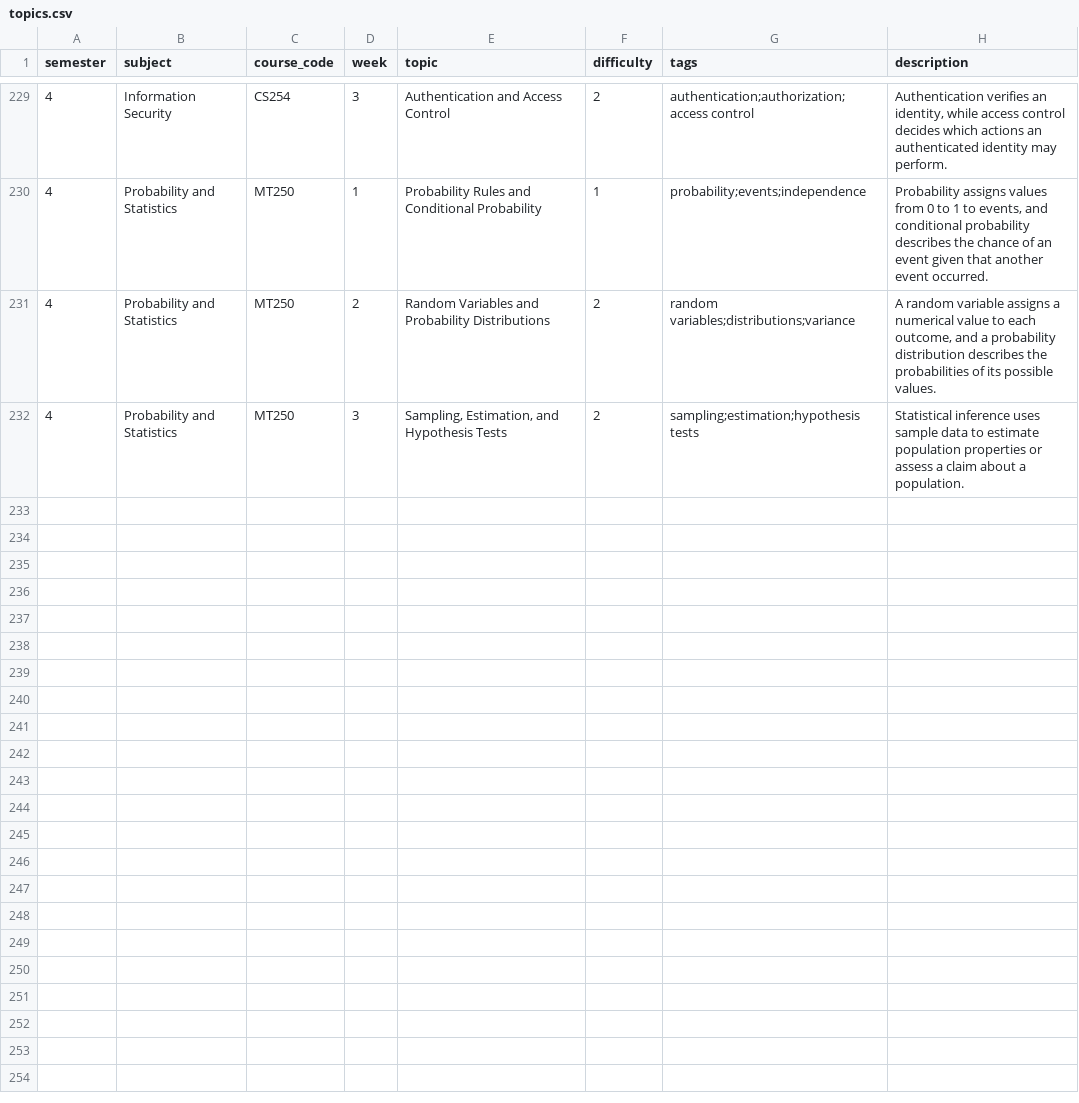
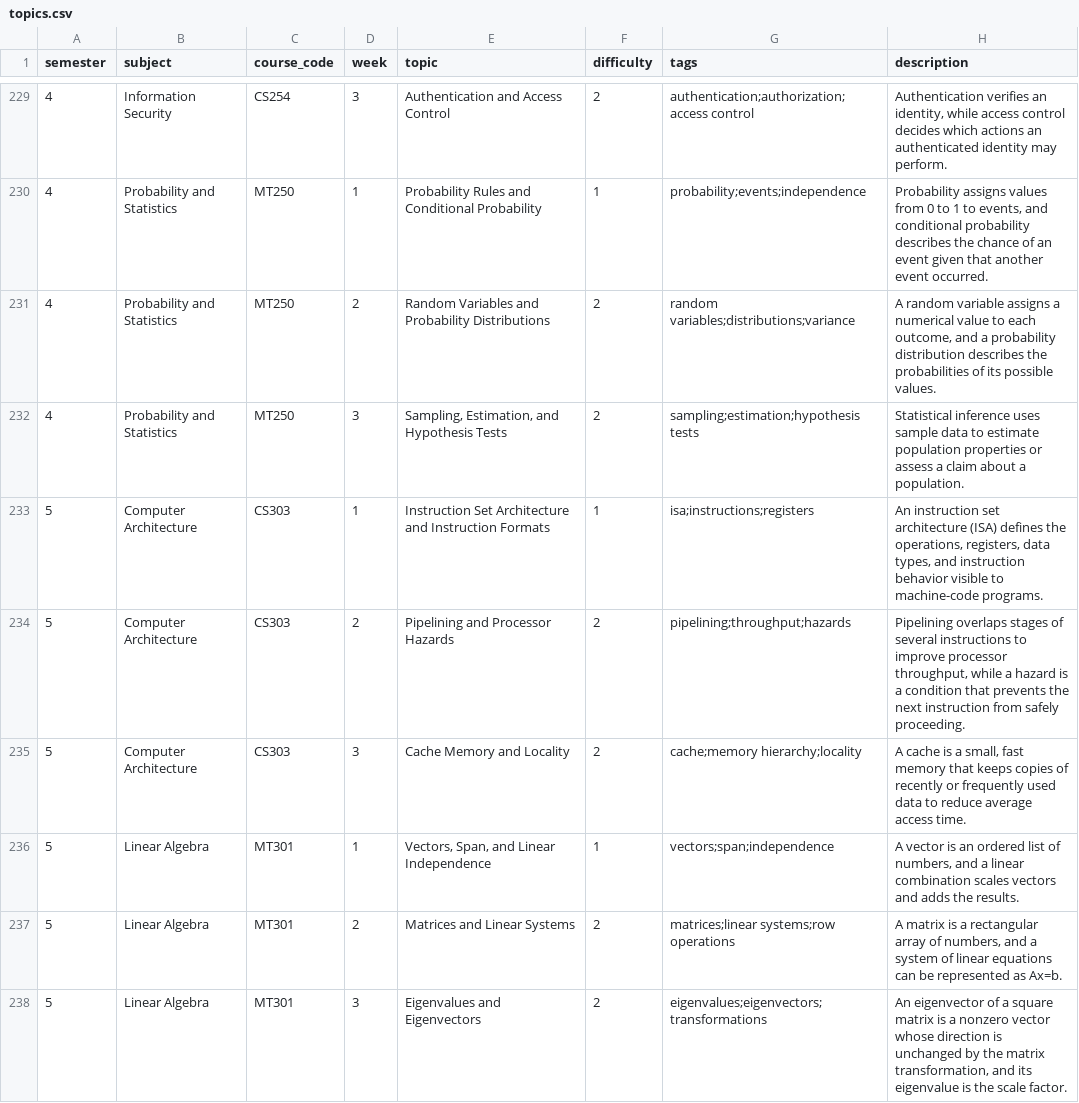
Before and after one commit to Rabia-arain09/study_sphere, a CSV file: data/topics.csv, drawn as a sheet; only a part is shown, gaps mark what is left out; the diff names each change by its address in the sheet, - before the commit and + after, or states it on an @@ line.

```diff
--- a/data/topics.csv
+++ b/data/topics.csv
+row 233: 5 | Computer Architecture | CS303 | 1 | Instruction Set Architecture and Instruction Formats | 1 | isa;instructions;registers | An instruction set architecture (ISA) defines the operations, registers, data types, and instruction behavior visible to machine-code programs.
+row 234: 5 | Computer Architecture | CS303 | 2 | Pipelining and Processor Hazards | 2 | pipelining;throughput;hazards | Pipelining overlaps stages of several instructions to improve processor throughput, while a hazard is a condition that prevents the next instruction from safely proceeding.
+row 235: 5 | Computer Architecture | CS303 | 3 | Cache Memory and Locality | 2 | cache;memory hierarchy;locality | A cache is a small, fast memory that keeps copies of recently or frequently used data to reduce average access time.
+row 236: 5 | Linear Algebra | MT301 | 1 | Vectors, Span, and Linear Independence | 1 | vectors;span;independence | A vector is an ordered list of numbers, and a linear combination scales vectors and adds the results.
+row 237: 5 | Linear Algebra | MT301 | 2 | Matrices and Linear Systems | 2 | matrices;linear systems;row operations | A matrix is a rectangular array of numbers, and a system of linear equations can be represented as Ax=b.
+row 238: 5 | Linear Algebra | MT301 | 3 | Eigenvalues and Eigenvectors | 2 | eigenvalues;eigenvectors;transformations | An eigenvector of a square matrix is a nonzero vector whose direction is unchanged by the matrix transformation, and its eigenvalue is the scale factor.
```
Also changed, not shown: data/topic_prerequisites.csv, 9 other files.
